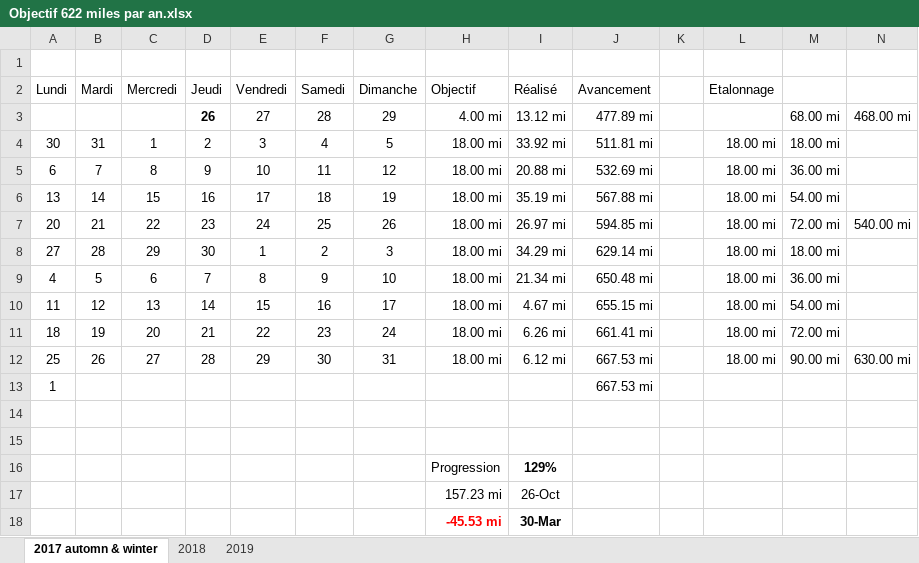
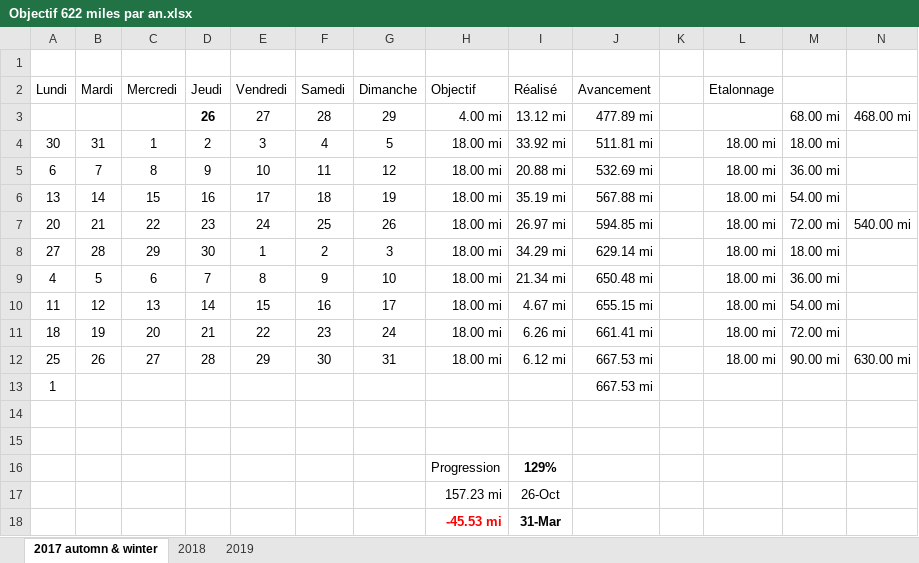
Before and after one commit to yakobibus/Essais, an Excel workbook: Src/622 miles/Objectif 622 miles par an.xlsx, sheet 2017 automn & winter, drawn as a sheet; values as stored, in another font and other column widths than the file's, no borders; conditional formats and table styles not drawn; the diff names each change by its address in the sheet, - before the commit and + after, or states it on an @@ line.

```diff
--- a/Src/622 miles/Objectif 622 miles par an.xlsx (sheet 2017 automn & winter)
+++ b/Src/622 miles/Objectif 622 miles par an.xlsx (sheet 2017 automn & winter)
-I18 (Réalisé): 30-Mar
+I18 (Réalisé): 31-Mar
```
Also changed, not shown: sheet 2019.
